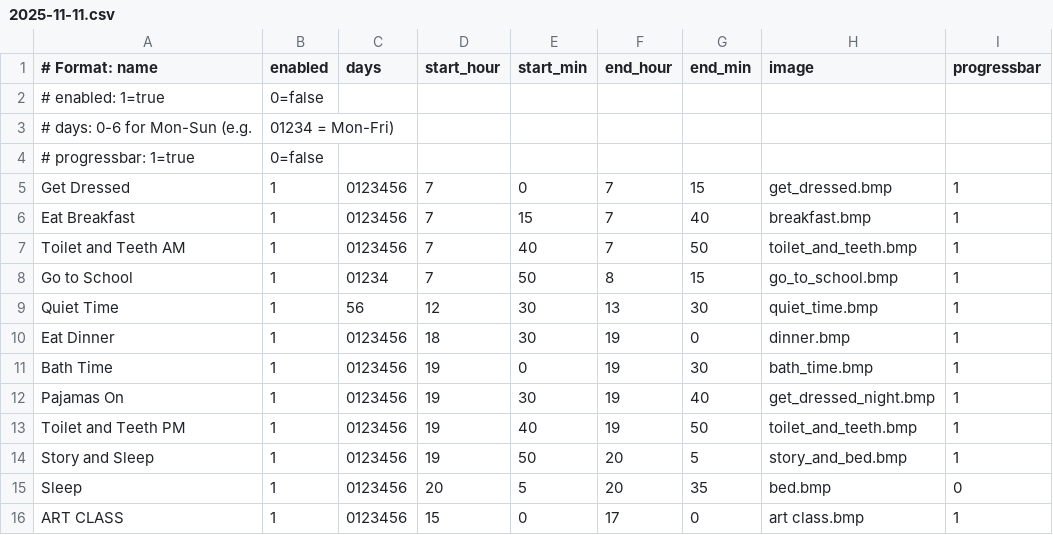
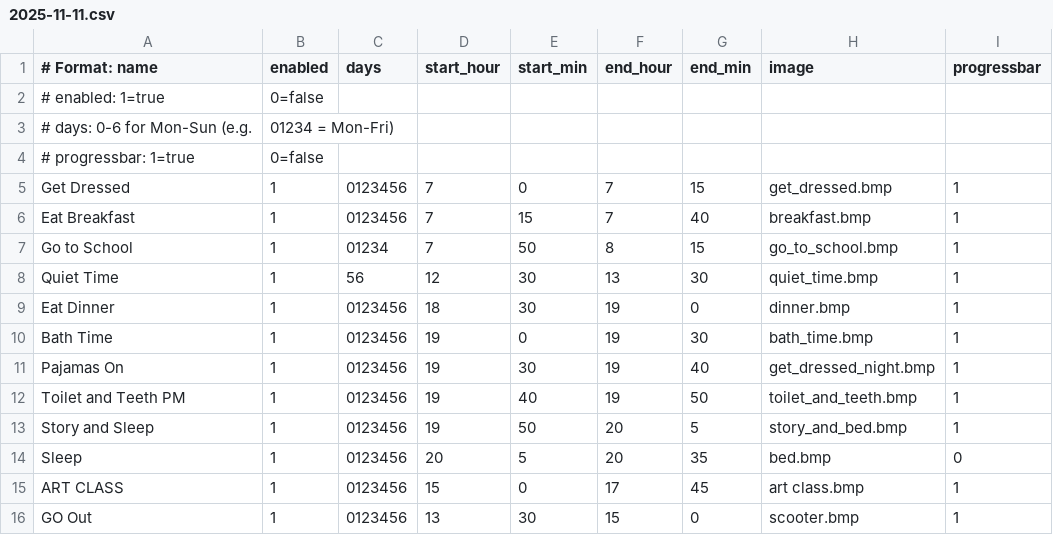
Before and after one commit to strategeekal/pantallita-events, a CSV file: schedules/2025-11-11.csv, drawn as a sheet.

Commit message:
Update schedule: 2025-11-11.csv

```diff
--- a/schedules/2025-11-11.csv
+++ b/schedules/2025-11-11.csv
@@ -6,3 +6,2 @@ Get Dressed,1,0123456,7,0,7,15,get_dressed.bmp,1
 Eat Breakfast,1,0123456,7,15,7,40,breakfast.bmp,1
-Toilet and Teeth AM,1,0123456,7,40,7,50,toilet_and_teeth.bmp,1
 Go to School,1,01234,7,50,8,15,go_to_school.bmp,1
@@ -15,2 +14,3 @@ Story and Sleep,1,0123456,19,50,20,5,story_and_bed.bmp,1
 Sleep,1,0123456,20,5,20,35,bed.bmp,0
-ART CLASS,1,0123456,15,0,17,0,art class.bmp,1
+ART CLASS,1,0123456,15,0,17,45,art class.bmp,1
+GO Out,1,0123456,13,30,15,0,scooter.bmp,1
```
